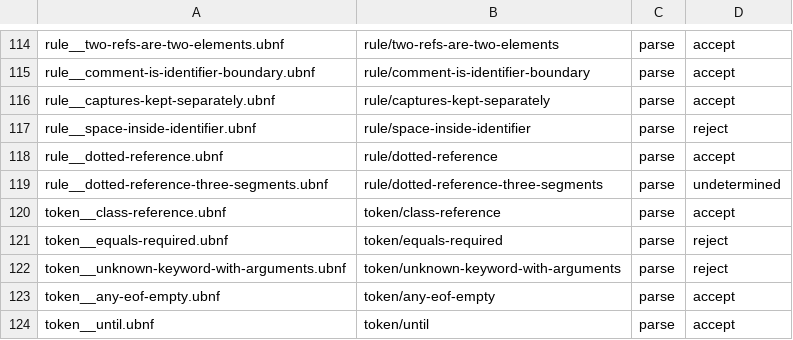
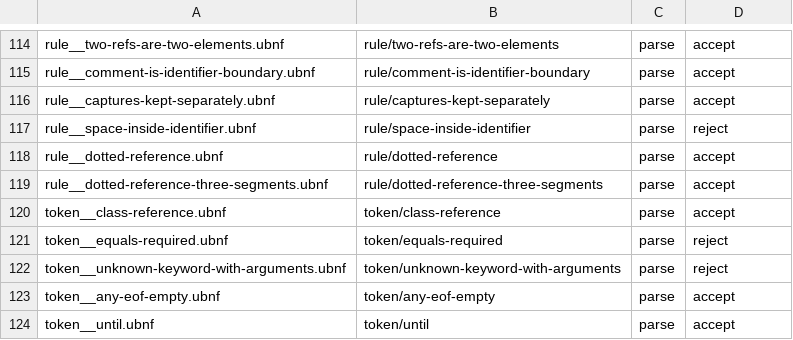
Before and after one commit to opaopa6969/ubnfc, a TSV file: examples/ubnf-crosscheck/evidence/spec-manifest.tsv, drawn as a sheet; only a part is shown, gaps mark what is left out; the diff covers the shown part only.

```diff
--- a/examples/ubnf-crosscheck/evidence/spec-manifest.tsv
+++ b/examples/ubnf-crosscheck/evidence/spec-manifest.tsv
@@ -118,3 +118,3 @@ rule__space-inside-identifier.ubnf	rule/space-inside-identifier	parse	reject
 rule__dotted-reference.ubnf	rule/dotted-reference	parse	accept
-rule__dotted-reference-three-segments.ubnf	rule/dotted-reference-three-segments	parse	undetermined
+rule__dotted-reference-three-segments.ubnf	rule/dotted-reference-three-segments	parse	accept
 token__class-reference.ubnf	token/class-reference	parse	accept
```
Also changed, not shown: 14 edited cells elsewhere in this file, 10 other files.
